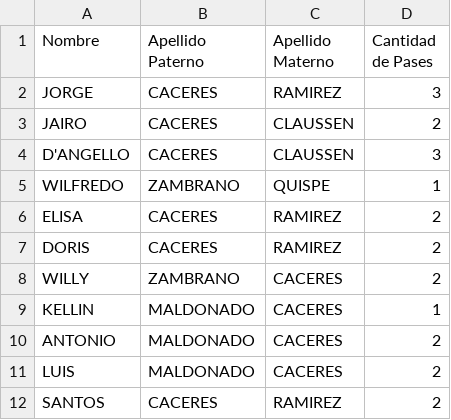
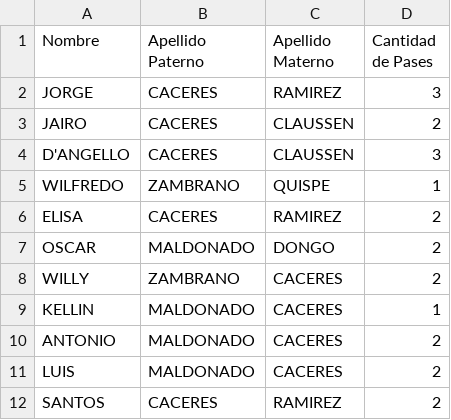
Before and after one commit to jcaceres89c/Briggitte_y_JoseMartin, a CSV file: invitados/invitados.csv, drawn as a sheet; only a part is shown; removed rows and columns are numbered as before the commit, all else as after; the diff names each change by its address in the sheet, - before the commit and + after, or states it on an @@ line.

Commit message:
correccion de invitados 10-8

```diff
--- a/invitados/invitados.csv
+++ b/invitados/invitados.csv
-row 7: DORIS | CACERES | RAMIREZ | 2
+row 7: OSCAR | MALDONADO | DONGO | 2
```
